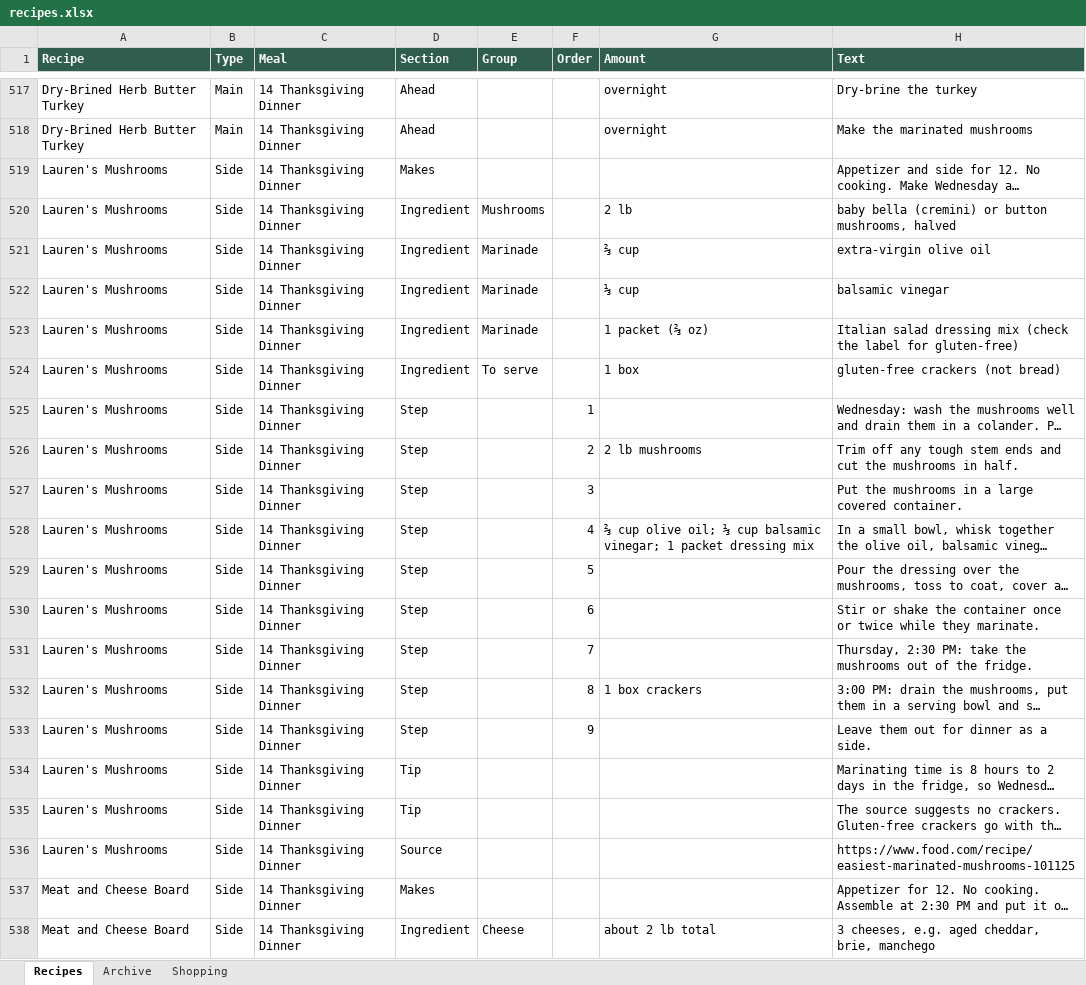
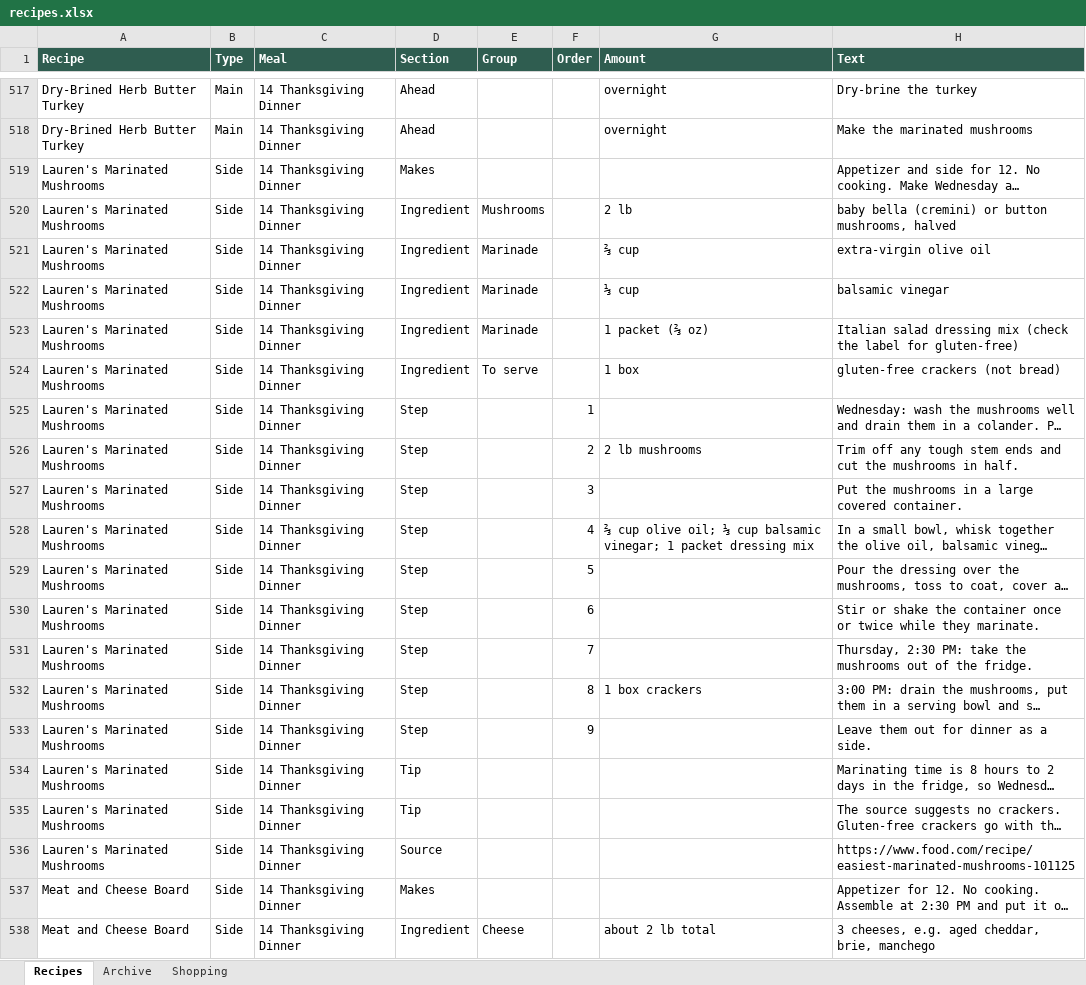
Before and after one commit to entquine/Recipes, an Excel workbook: recipes.xlsx, sheet Recipes, drawn as a sheet; only a part is shown, gaps mark what is left out; long unchanged cells end in …; values as stored, in another font and other column widths than the file's, no borders; the diff names each change by its address in the sheet, - before the commit and + after, or states it on an @@ line.

```diff
--- a/recipes.xlsx (sheet Recipes)
+++ b/recipes.xlsx (sheet Recipes)
-A519:A536 (Recipe): Lauren's Mushrooms
+A519:A536 (Recipe): Lauren's Marinated Mushrooms
```
